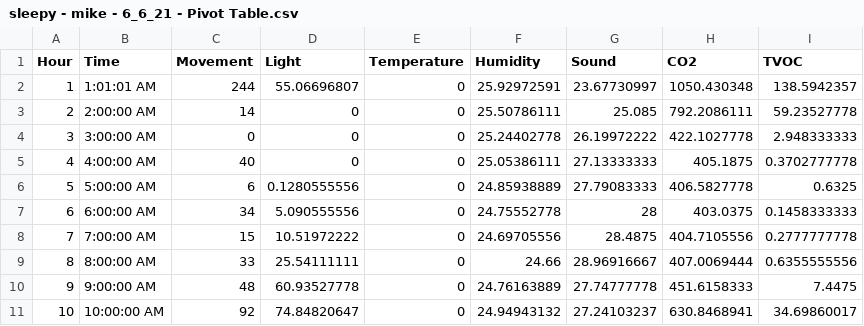
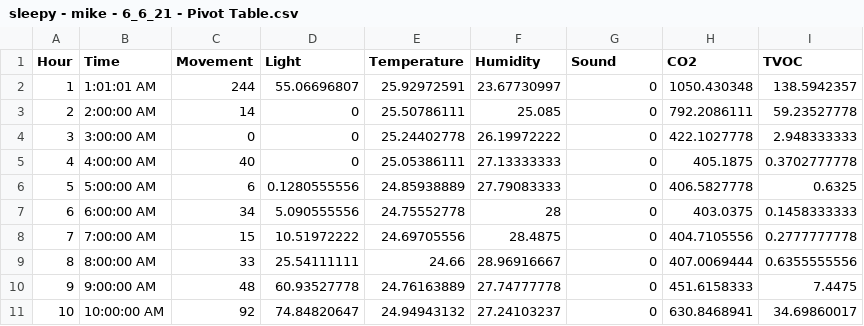
Before and after one commit to Cecilia831/sleepy-front-end-beta, a CSV file: data/mike/sleepy - mike - 6_6_21 - Pivot Table.csv, drawn as a sheet.

```diff
--- a/data/mike/sleepy - mike - 6_6_21 - Pivot Table.csv
+++ b/data/mike/sleepy - mike - 6_6_21 - Pivot Table.csv
@@ -1,11 +1,11 @@
 Hour,Time,Movement,Light,Temperature,Humidity,Sound,CO2,TVOC
-1,1:01:01 AM,244,55.06696807,0,25.92972591,23.67730997,1050.430348,138.5942357
-2,2:00:00 AM,14,0,0,25.50786111,25.085,792.2086111,59.23527778
-3,3:00:00 AM,0,0,0,25.24402778,26.19972222,422.1027778,2.948333333
-4,4:00:00 AM,40,0,0,25.05386111,27.13333333,405.1875,0.3702777778
-5,5:00:00 AM,6,0.1280555556,0,24.85938889,27.79083333,406.5827778,0.6325
-6,6:00:00 AM,34,5.090555556,0,24.75552778,28,403.0375,0.1458333333
-7,7:00:00 AM,15,10.51972222,0,24.69705556,28.4875,404.7105556,0.2777777778
-8,8:00:00 AM,33,25.54111111,0,24.66,28.96916667,407.0069444,0.6355555556
-9,9:00:00 AM,48,60.93527778,0,24.76163889,27.74777778,451.6158333,7.4475
-10,10:00:00 AM,92,74.84820647,0,24.94943132,27.24103237,630.8468941,34.69860017
+1,1:01:01 AM,244,55.06696807,25.92972591,23.67730997,0,1050.430348,138.5942357
+2,2:00:00 AM,14,0,25.50786111,25.085,0,792.2086111,59.23527778
+3,3:00:00 AM,0,0,25.24402778,26.19972222,0,422.1027778,2.948333333
+4,4:00:00 AM,40,0,25.05386111,27.13333333,0,405.1875,0.3702777778
+5,5:00:00 AM,6,0.1280555556,24.85938889,27.79083333,0,406.5827778,0.6325
+6,6:00:00 AM,34,5.090555556,24.75552778,28,0,403.0375,0.1458333333
+7,7:00:00 AM,15,10.51972222,24.69705556,28.4875,0,404.7105556,0.2777777778
+8,8:00:00 AM,33,25.54111111,24.66,28.96916667,0,407.0069444,0.6355555556
+9,9:00:00 AM,48,60.93527778,24.76163889,27.74777778,0,451.6158333,7.4475
+10,10:00:00 AM,92,74.84820647,24.94943132,27.24103237,0,630.8468941,34.69860017
```
Also changed, not shown: data/mike/sleepy - mike - 5_31_21 - Pivot Table.csv, data/mike/sleepy - mike - 6_3_21 - Pivot Table.csv, 1 other file.
